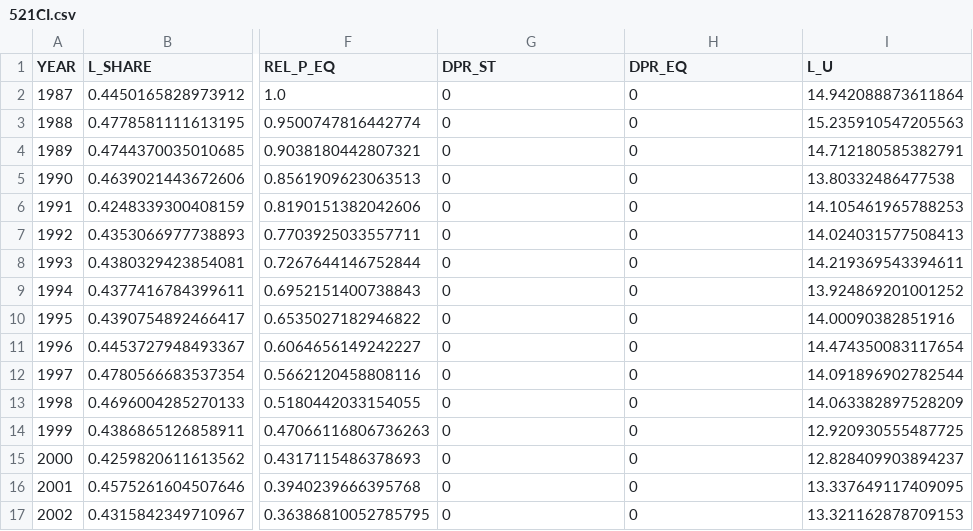
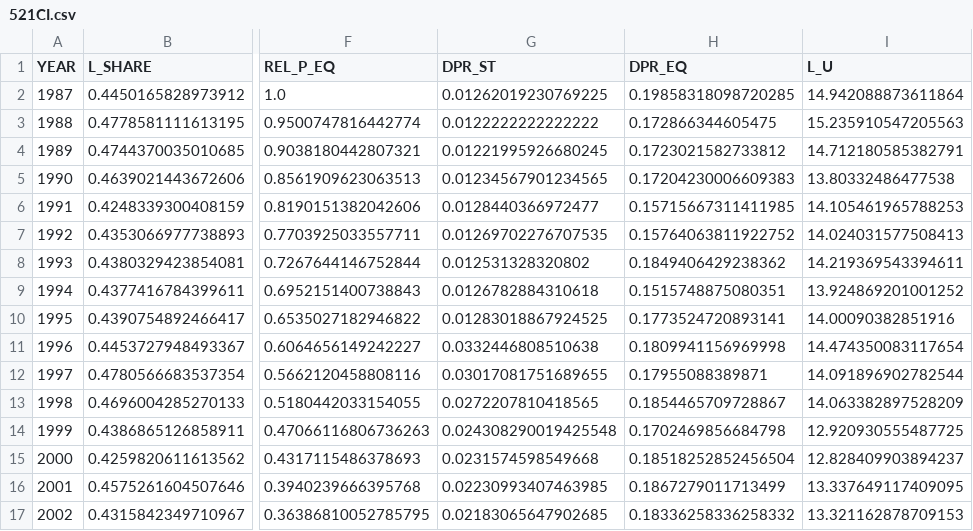
Before and after one commit to mitchv34/industry_skill_premium, a CSV file: data/proc/ind/521CI.csv, drawn as a sheet; only a part is shown, gaps mark what is left out; the diff covers the shown part only; the diff names each change by its address in the sheet, - before the commit and + after, or states it on an @@ line.

```diff
--- a/data/proc/ind/521CI.csv
+++ b/data/proc/ind/521CI.csv
-G2 (DPR_ST): 0
+G2 (DPR_ST): 0.01262019230769225
-H2 (DPR_EQ): 0
+H2 (DPR_EQ): 0.19858318098720285
-G3 (DPR_ST): 0
+G3 (DPR_ST): 0.0122222222222222
-H3 (DPR_EQ): 0
+H3 (DPR_EQ): 0.172866344605475
-G4 (DPR_ST): 0
+G4 (DPR_ST): 0.01221995926680245
-H4 (DPR_EQ): 0
+H4 (DPR_EQ): 0.1723021582733812
-G5 (DPR_ST): 0
+G5 (DPR_ST): 0.01234567901234565
-H5 (DPR_EQ): 0
+H5 (DPR_EQ): 0.17204230006609383
-G6 (DPR_ST): 0
+G6 (DPR_ST): 0.0128440366972477
-H6 (DPR_EQ): 0
+H6 (DPR_EQ): 0.15715667311411985
-G7 (DPR_ST): 0
+G7 (DPR_ST): 0.01269702276707535
-H7 (DPR_EQ): 0
+H7 (DPR_EQ): 0.15764063811922752
-G8 (DPR_ST): 0
+G8 (DPR_ST): 0.012531328320802
-H8 (DPR_EQ): 0
+H8 (DPR_EQ): 0.1849406429238362
-G9 (DPR_ST): 0
+G9 (DPR_ST): 0.0126782884310618
-H9 (DPR_EQ): 0
+H9 (DPR_EQ): 0.1515748875080351
-G10 (DPR_ST): 0
+G10 (DPR_ST): 0.01283018867924525
-H10 (DPR_EQ): 0
+H10 (DPR_EQ): 0.1773524720893141
-G11 (DPR_ST): 0
+G11 (DPR_ST): 0.0332446808510638
-H11 (DPR_EQ): 0
+H11 (DPR_EQ): 0.1809941156969998
-G12 (DPR_ST): 0
+G12 (DPR_ST): 0.03017081751689655
-H12 (DPR_EQ): 0
+H12 (DPR_EQ): 0.17955088389871
-G13 (DPR_ST): 0
+G13 (DPR_ST): 0.0272207810418565
-H13 (DPR_EQ): 0
+H13 (DPR_EQ): 0.1854465709728867
-G14 (DPR_ST): 0
+G14 (DPR_ST): 0.024308290019425548
-H14 (DPR_EQ): 0
+H14 (DPR_EQ): 0.1702469856684798
-G15 (DPR_ST): 0
+G15 (DPR_ST): 0.0231574598549668
-H15 (DPR_EQ): 0
+H15 (DPR_EQ): 0.18518252852456504
-G16 (DPR_ST): 0
+G16 (DPR_ST): 0.02230993407463985
-H16 (DPR_EQ): 0
+H16 (DPR_EQ): 0.1867279011713499
-G17 (DPR_ST): 0
+G17 (DPR_ST): 0.02183065647902685
-H17 (DPR_EQ): 0
+H17 (DPR_EQ): 0.18336258336258332
```
Also changed, not shown: 32 edited cells elsewhere in this file, data/proc/ind/325.csv, data/proc/ind/331.csv, 54 other files.
